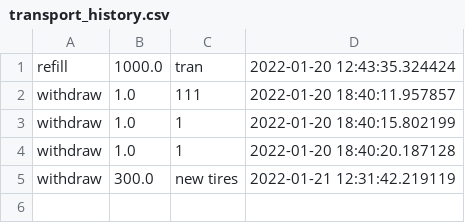
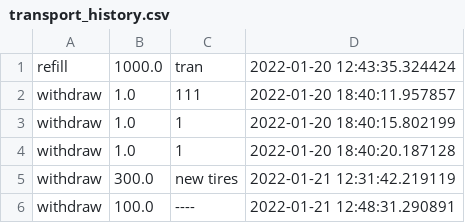
Before and after one commit to Clamator/tkinter, a CSV file: wallet_project/categories/transport_history.csv, drawn as a sheet; the diff names each change by its address in the sheet, - before the commit and + after, or states it on an @@ line.

```diff
--- a/wallet_project/categories/transport_history.csv
+++ b/wallet_project/categories/transport_history.csv
+row 6: withdraw | 100.0 | ---- | 2022-01-21 12:48:31.290891
```
Also changed, not shown: wallet_project/categories/common_history.csv, wallet_project/categories/food_history.csv, 10 other files.
